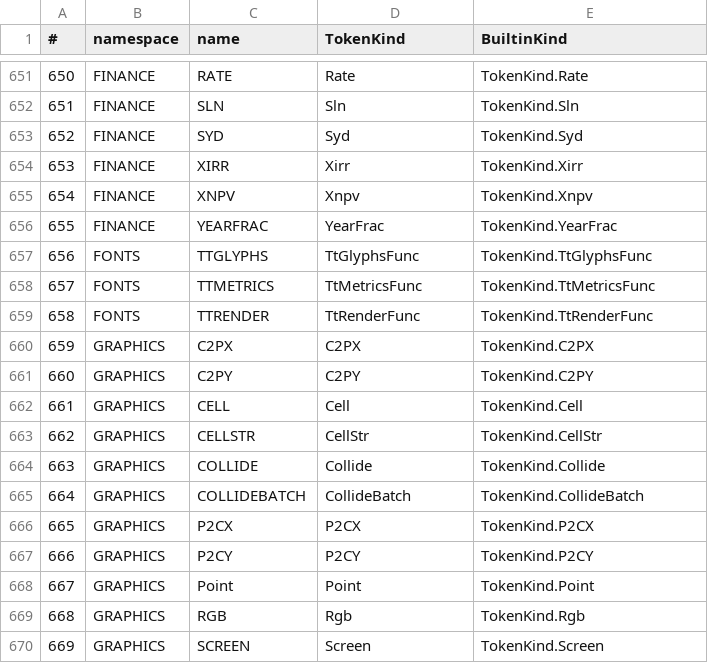
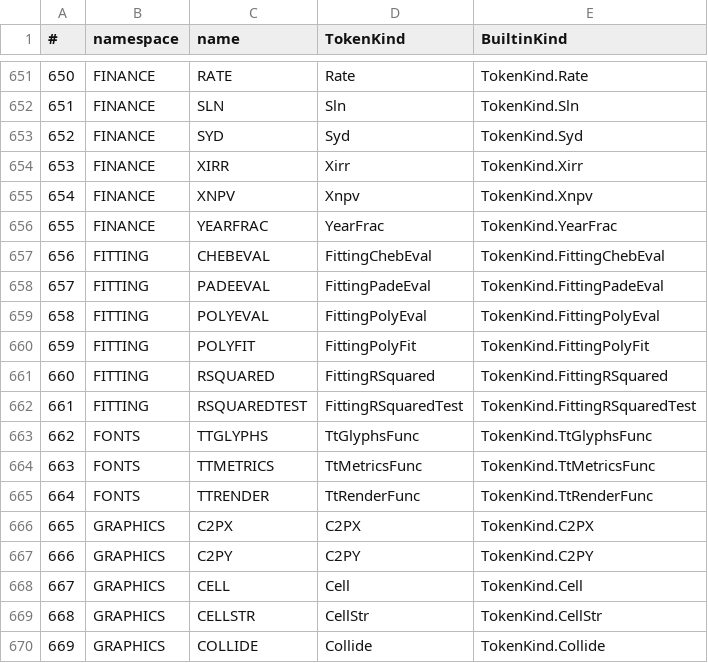
Before and after one commit to c-vision/GMBasic, a CSV file: GMBasicSharp/common/Registry/stdlib_tokens.csv, drawn as a sheet; only a part is shown, gaps mark what is left out; the shorter side is filled out with more unchanged rows; addresses are those after the commit; the diff names each change by its address in the sheet, - before the commit and + after, or states it on an @@ line.

Commit message:
FITTING: nuovo namespace (6 funzioni)
- POLYFIT(x, y, degree) -> PolyFitResult {Coef, Ssq}
- POLYEVAL, CHEBEVAL, PADEEVAL
- RSQUARED(data) -> dict {R2, Angle}, RSQUAREDTEST(data)
- port di gs_fit.c (equazioni normali, Clenshaw, Pade, R2)
- runtime C, CommonLib, IL/PCode/VM-C (3860-3865)/C99
- MiniTest stats/fitting verde su 4 backend

```diff
--- a/GMBasicSharp/common/Registry/stdlib_tokens.csv
+++ b/GMBasicSharp/common/Registry/stdlib_tokens.csv
+row 657: 656 | FITTING | CHEBEVAL | FittingChebEval | TokenKind.FittingChebEval
+row 658: 657 | FITTING | PADEEVAL | FittingPadeEval | TokenKind.FittingPadeEval
+row 659: 658 | FITTING | POLYEVAL | FittingPolyEval | TokenKind.FittingPolyEval
+row 660: 659 | FITTING | POLYFIT | FittingPolyFit | TokenKind.FittingPolyFit
+row 661: 660 | FITTING | RSQUARED | FittingRSquared | TokenKind.FittingRSquared
+row 662: 661 | FITTING | RSQUAREDTEST | FittingRSquaredTest | TokenKind.FittingRSquaredTest
@@ column A (#) renumbered from row 663 down @@
```
Also changed, not shown: GMBasicSharp/common/Registry/stdlib_tokens_unique.csv, GMBasicSharp/common/Registry/surface.csv, 42 other files.
